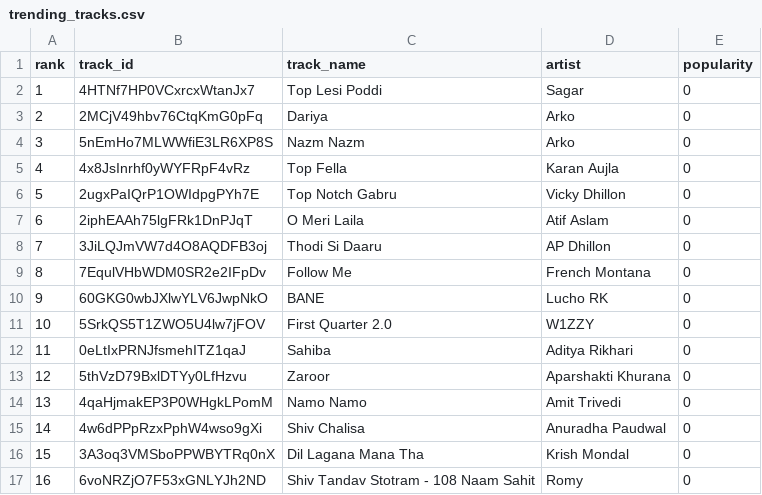
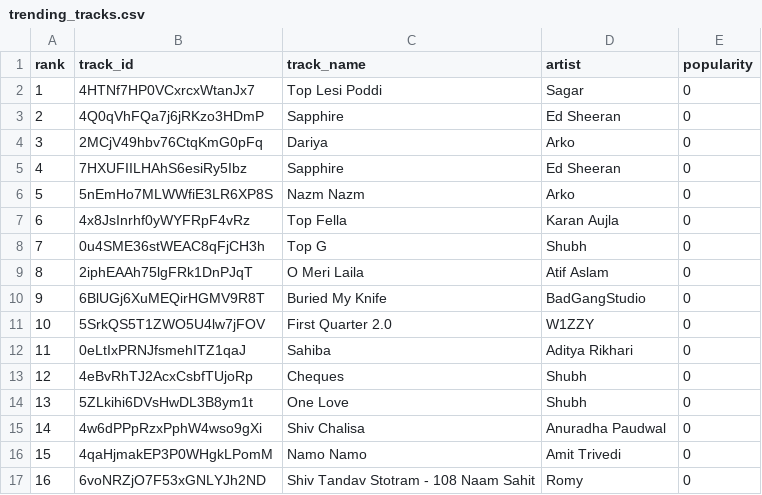
Before and after one commit to 5avis/playlist-a-live, a CSV file: trending_tracks.csv, drawn as a sheet; only a part is shown; the diff covers the shown part only.

```diff
--- a/trending_tracks.csv
+++ b/trending_tracks.csv
@@ -2,16 +2,16 @@ rank,track_id,track_name,artist,popularity
 1,4HTNf7HP0VCxrcxWtanJx7,Top Lesi Poddi,Sagar,0
-2,2MCjV49hbv76CtqKmG0pFq,Dariya,Arko,0
-3,5nEmHo7MLWWfiE3LR6XP8S,Nazm Nazm,Arko,0
-4,4x8JsInrhf0yWYFRpF4vRz,Top Fella,Karan Aujla,0
-5,2ugxPaIQrP1OWIdpgPYh7E,Top Notch Gabru,Vicky Dhillon,0
-6,2iphEAAh75lgFRk1DnPJqT,O Meri Laila,Atif Aslam,0
-7,3JiLQJmVW7d4O8AQDFB3oj,Thodi Si Daaru,AP Dhillon,0
-8,7EqulVHbWDM0SR2e2IFpDv,Follow Me,French Montana,0
-9,60GKG0wbJXlwYLV6JwpNkO,BANE,Lucho RK,0
+2,4Q0qVhFQa7j6jRKzo3HDmP,Sapphire,Ed Sheeran,0
+3,2MCjV49hbv76CtqKmG0pFq,Dariya,Arko,0
+4,7HXUFIILHAhS6esiRy5Ibz,Sapphire,Ed Sheeran,0
+5,5nEmHo7MLWWfiE3LR6XP8S,Nazm Nazm,Arko,0
+6,4x8JsInrhf0yWYFRpF4vRz,Top Fella,Karan Aujla,0
+7,0u4SME36stWEAC8qFjCH3h,Top G,Shubh,0
+8,2iphEAAh75lgFRk1DnPJqT,O Meri Laila,Atif Aslam,0
+9,6BlUGj6XuMEQirHGMV9R8T,Buried My Knife,BadGangStudio,0
 10,5SrkQS5T1ZWO5U4lw7jFOV,First Quarter 2.0,W1ZZY,0
 11,0eLtIxPRNJfsmehITZ1qaJ,Sahiba,Aditya Rikhari,0
-12,5thVzD79BxlDTYy0LfHzvu,Zaroor,Aparshakti Khurana,0
-13,4qaHjmakEP3P0WHgkLPomM,Namo Namo,Amit Trivedi,0
+12,4eBvRhTJ2AcxCsbfTUjoRp,Cheques,Shubh,0
+13,5ZLkihi6DVsHwDL3B8ym1t,One Love,Shubh,0
 14,4w6dPPpRzxPphW4wso9gXi,Shiv Chalisa,Anuradha Paudwal,0
-15,3A3oq3VMSboPPWBYTRq0nX,Dil Lagana Mana Tha,Krish Mondal,0
+15,4qaHjmakEP3P0WHgkLPomM,Namo Namo,Amit Trivedi,0
 16,6voNRZjO7F53xGNLYJh2ND,Shiv Tandav Stotram - 108 Naam Sahit,Romy,0
```
Also changed, not shown: 67 edited cells elsewhere in this file, decisions.csv.
